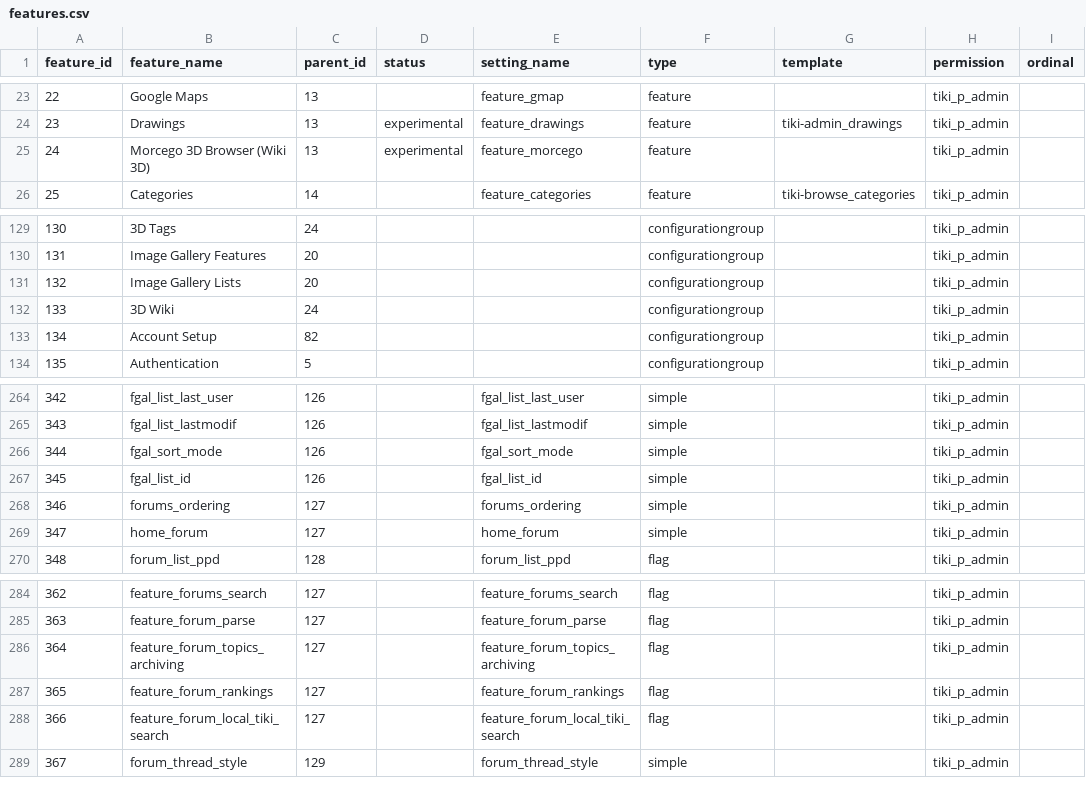
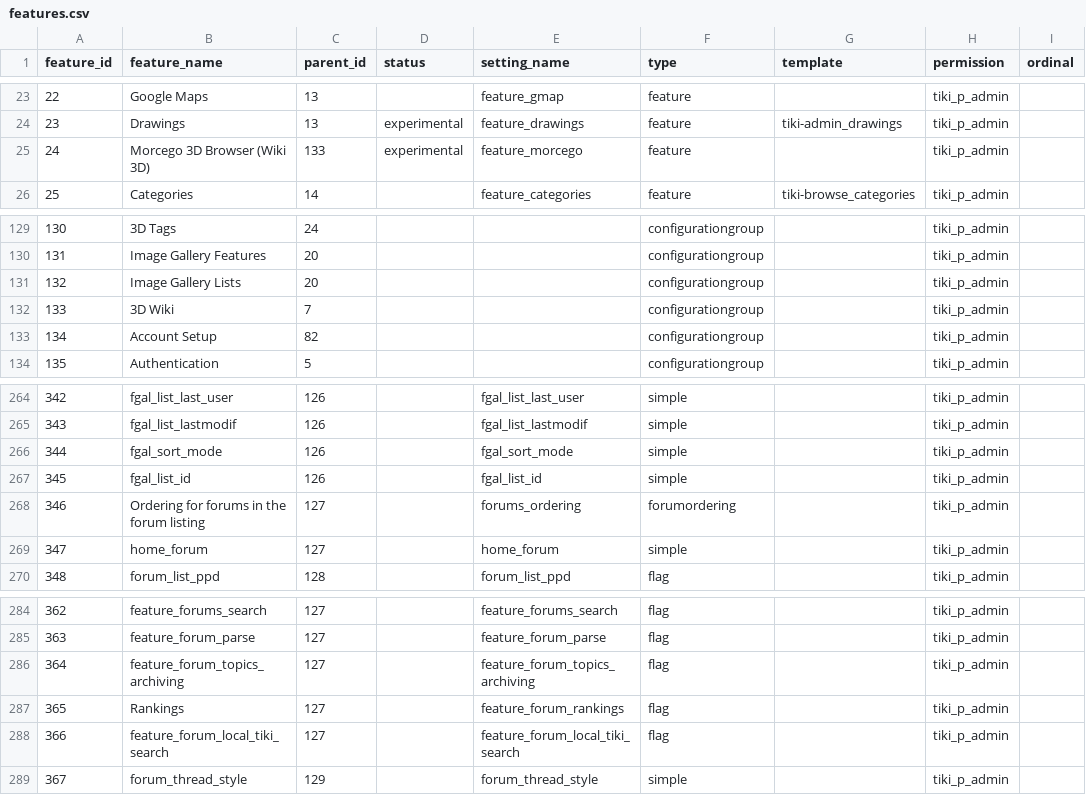
Before and after one commit to marclaporte/tiki, a CSV file: db/features.csv, drawn as a sheet; only a part is shown, gaps mark what is left out; the diff names each change by its address in the sheet, - before the commit and + after, or states it on an @@ line.

Commit message:
[FIX] More data for tiki-magic.php.
git-svn-id: file:///var/local/code.tiki.org/tikisvn/trunk@14392 b456876b-0849-0410-b77d-98878d47e9d5

```diff
--- a/db/features.csv
+++ b/db/features.csv
-C25 (parent_id): 13
+C25 (parent_id): 133
-C132 (parent_id): 24
+C132 (parent_id): 7
-B268 (feature_name): forums_ordering
+B268 (feature_name): Ordering for forums in the forum listing
-F268 (type): simple
+F268 (type): forumordering
-B287 (feature_name): feature_forum_rankings
+B287 (feature_name): Rankings
```
